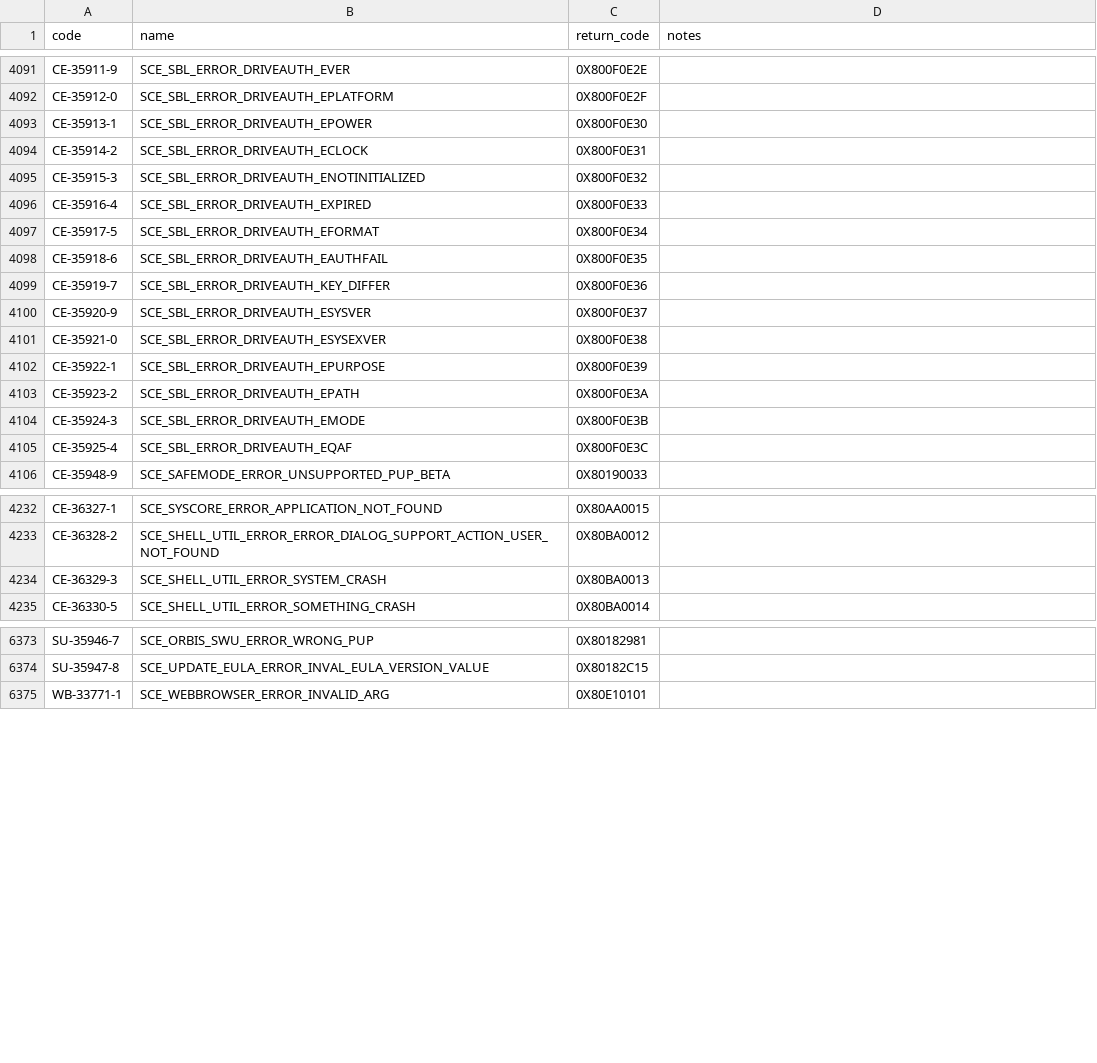
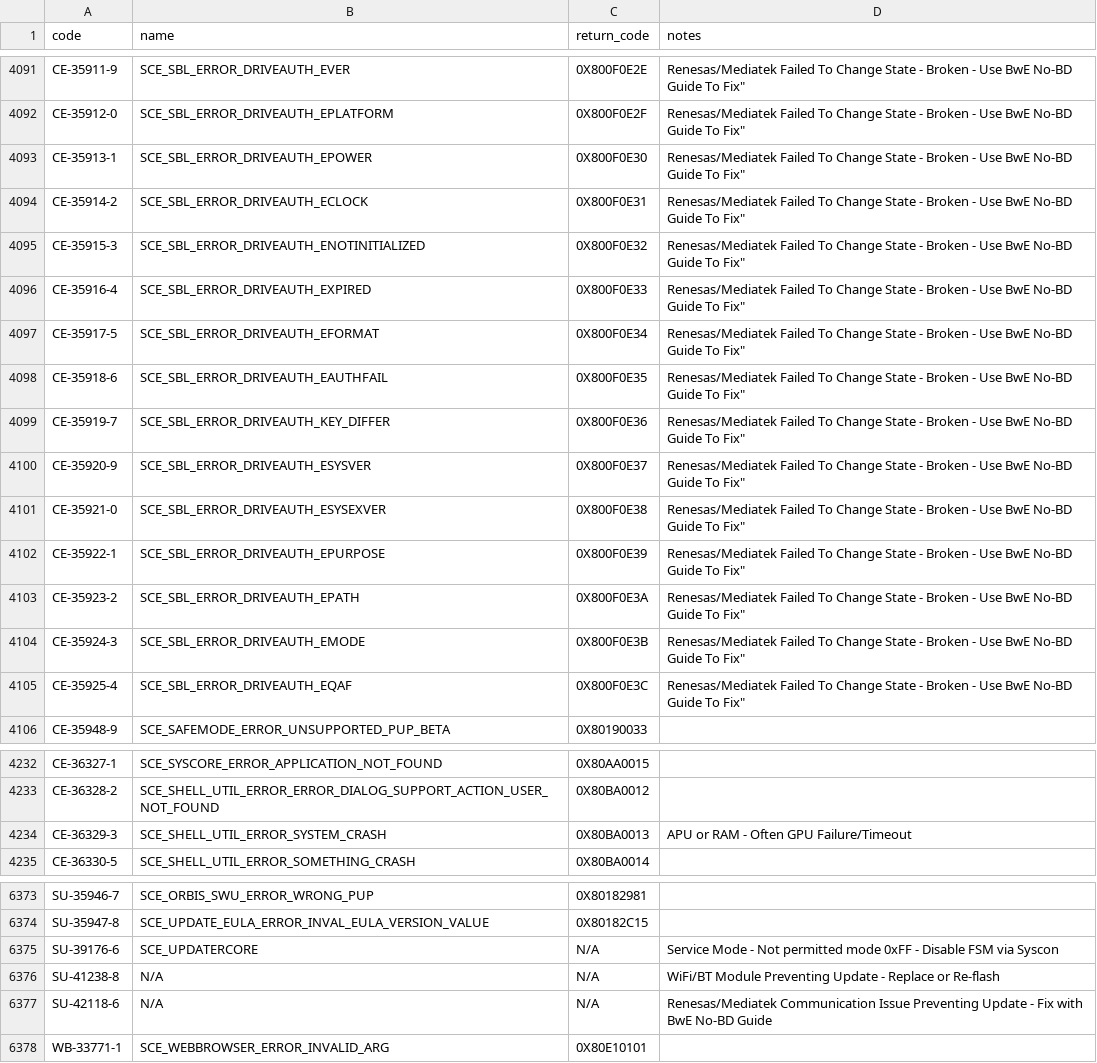
Before and after one commit to silvervest/errbot, a CSV file: PS4.csv, drawn as a sheet; only a part is shown, gaps mark what is left out; the diff covers the shown part only; the diff names each change by its address in the sheet, - before the commit and + after, or states it on an @@ line.

```diff
--- a/PS4.csv
+++ b/PS4.csv
-D4091:D4105 (notes): (empty)
+D4091:D4105 (notes): Renesas/Mediatek Failed To Change State - Broken - Use BwE No-BD Guide To Fix"
-D4234 (notes): (empty)
+D4234 (notes): APU or RAM - Often GPU Failure/Timeout
+row 6375: SU-39176-6 | SCE_UPDATERCORE | N/A | Service Mode - Not permitted mode 0xFF - Disable FSM via Syscon
+row 6376: SU-41238-8 | N/A | N/A | WiFi/BT Module Preventing Update - Replace or Re-flash
+row 6377: SU-42118-6 | N/A | N/A | Renesas/Mediatek Communication Issue Preventing Update - Fix with BwE No-BD Guide
```
Also changed, not shown: 43 edited cells elsewhere in this file.
